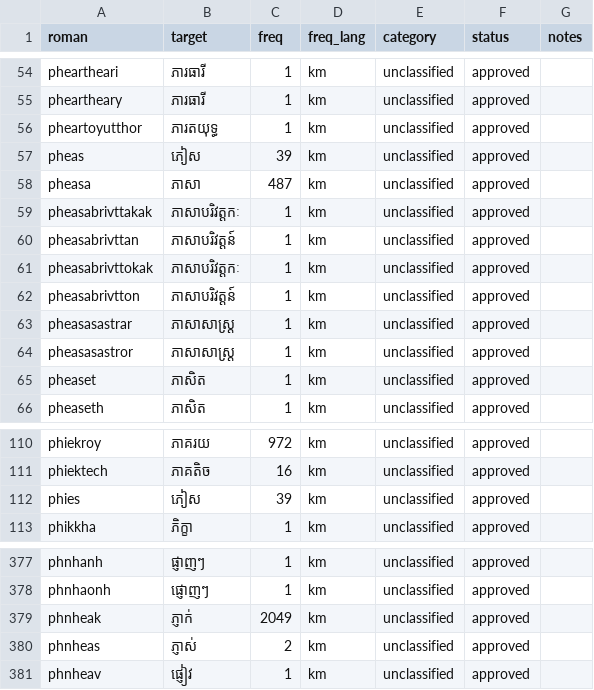
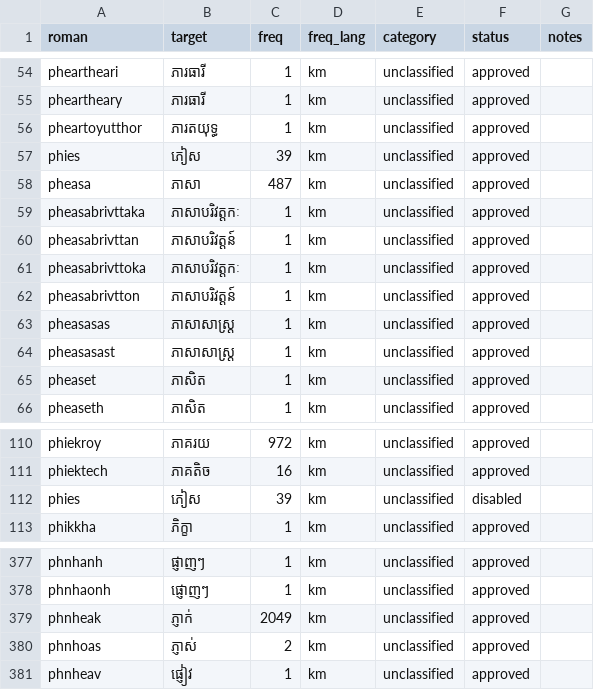
Before and after one commit to darhnoel/khmerime, a CSV file: data/lexicon/chunks/chunk_0020.csv, drawn as a sheet; only a part is shown, gaps mark what is left out.

```diff
--- a/data/lexicon/chunks/chunk_0020.csv
+++ b/data/lexicon/chunks/chunk_0020.csv
@@ -56,10 +56,10 @@ pheartheary,ភារធារី,1,km,unclassified,approved,
 pheartoyutthor,ភារតយុទ្ធ,1,km,unclassified,approved,
-pheas,ភៀស,39,km,unclassified,approved,
+phies,ភៀស,39,km,unclassified,approved,
 pheasa,ភាសា,487,km,unclassified,approved,
-pheasabrivttakak,ភាសាបរិវត្តកៈ,1,km,unclassified,approved,
+pheasabrivttaka,ភាសាបរិវត្តកៈ,1,km,unclassified,approved,
 pheasabrivttan,ភាសាបរិវត្តន៍,1,km,unclassified,approved,
-pheasabrivttokak,ភាសាបរិវត្តកៈ,1,km,unclassified,approved,
+pheasabrivttoka,ភាសាបរិវត្តកៈ,1,km,unclassified,approved,
 pheasabrivtton,ភាសាបរិវត្តន៍,1,km,unclassified,approved,
-pheasasastrar,ភាសាសាស្ត្រ,1,km,unclassified,approved,
-pheasasastror,ភាសាសាស្ត្រ,1,km,unclassified,approved,
+pheasasas,ភាសាសាស្ត្រ,1,km,unclassified,approved,
+pheasasast,ភាសាសាស្ត្រ,1,km,unclassified,approved,
 pheaset,ភាសិត,1,km,unclassified,approved,
@@ -111,3 +111,3 @@ phiekroy,ភាគរយ,972,km,unclassified,approved,
 phiektech,ភាគតិច,16,km,unclassified,approved,
-phies,ភៀស,39,km,unclassified,approved,
+phies,ភៀស,39,km,unclassified,disabled,
 phikkha,ភិក្ខា,1,km,unclassified,approved,
@@ -379,3 +379,3 @@ phnhaonh,ផ្ញោញៗ,1,km,unclassified,approved,
 phnheak,ភ្ញាក់,2049,km,unclassified,approved,
-phnheas,ភ្ញាស់,2,km,unclassified,approved,
+phnhoas,ភ្ញាស់,2,km,unclassified,approved,
 phnheav,ផ្ញៀវ,1,km,unclassified,approved,
```
Also changed, not shown: data/lexicon/chunks/chunk_0006.csv, data/lexicon/chunks/chunk_0019.csv, 29 other files.
